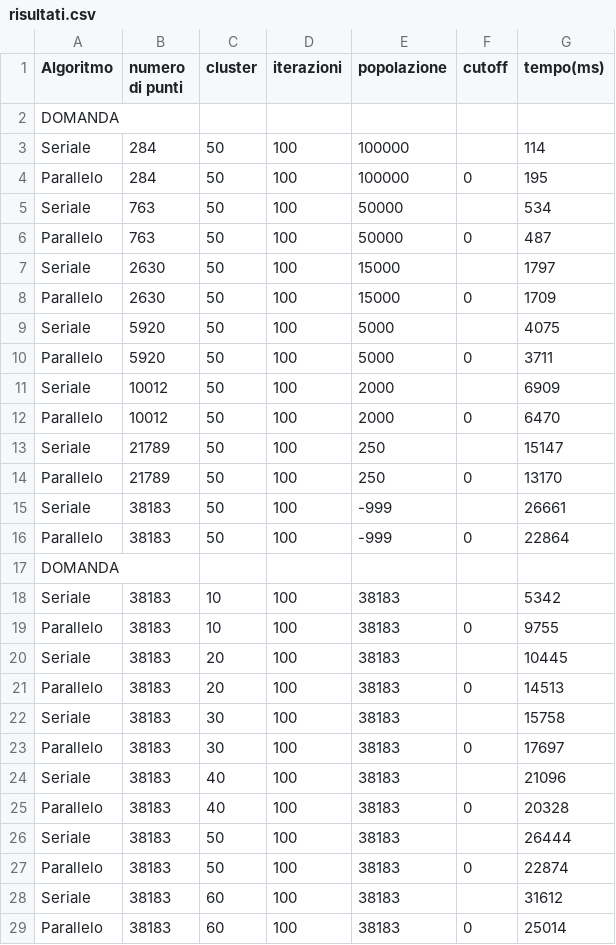
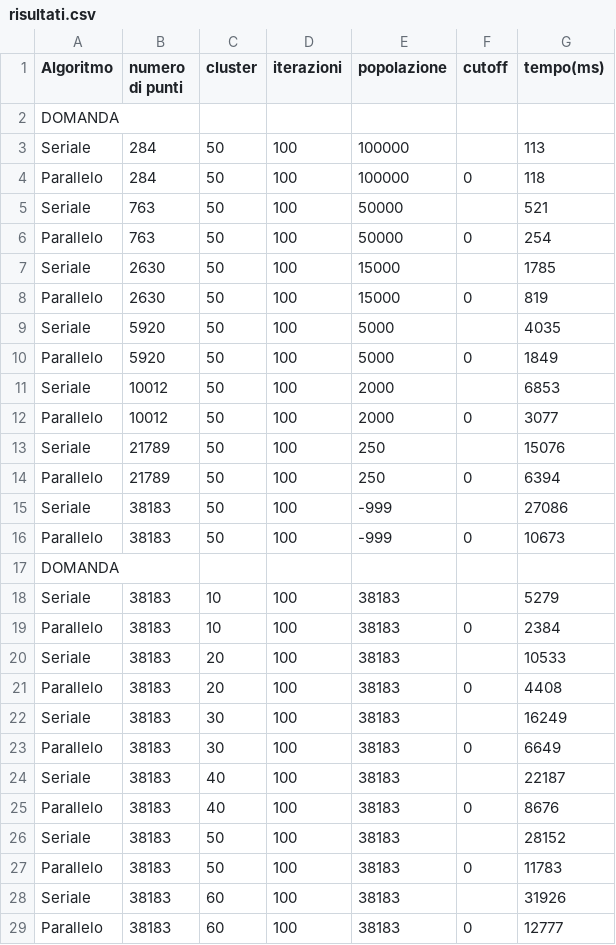
Before and after one commit to Fecsio/Esercizi-algoritmi, a CSV file: Lab5/risultati.csv, drawn as a sheet; only a part is shown; the diff covers the shown part only.

Commit message:
Aggiornati risultati

```diff
--- a/Lab5/risultati.csv
+++ b/Lab5/risultati.csv
@@ -2,28 +2,28 @@ Algoritmo, numero di punti, cluster, iterazioni, popolazione, cutoff, tempo(ms)
 DOMANDA
-Seriale,284,50,100,100000, ,114
-Parallelo,284,50,100,100000,0,195
-Seriale,763,50,100,50000, ,534
-Parallelo,763,50,100,50000,0,487
-Seriale,2630,50,100,15000, ,1797
-Parallelo,2630,50,100,15000,0,1709
-Seriale,5920,50,100,5000, ,4075
-Parallelo,5920,50,100,5000,0,3711
-Seriale,10012,50,100,2000, ,6909
-Parallelo,10012,50,100,2000,0,6470
-Seriale,21789,50,100,250, ,15147
-Parallelo,21789,50,100,250,0,13170
-Seriale,38183,50,100,-999, ,26661
-Parallelo,38183,50,100,-999,0,22864
+Seriale,284,50,100,100000, ,113
+Parallelo,284,50,100,100000,0,118
+Seriale,763,50,100,50000, ,521
+Parallelo,763,50,100,50000,0,254
+Seriale,2630,50,100,15000, ,1785
+Parallelo,2630,50,100,15000,0,819
+Seriale,5920,50,100,5000, ,4035
+Parallelo,5920,50,100,5000,0,1849
+Seriale,10012,50,100,2000, ,6853
+Parallelo,10012,50,100,2000,0,3077
+Seriale,21789,50,100,250, ,15076
+Parallelo,21789,50,100,250,0,6394
+Seriale,38183,50,100,-999, ,27086
+Parallelo,38183,50,100,-999,0,10673
 DOMANDA
-Seriale,38183,10,100,38183, ,5342
-Parallelo,38183,10,100,38183,0,9755
-Seriale,38183,20,100,38183, ,10445
-Parallelo,38183,20,100,38183,0,14513
-Seriale,38183,30,100,38183, ,15758
-Parallelo,38183,30,100,38183,0,17697
-Seriale,38183,40,100,38183, ,21096
-Parallelo,38183,40,100,38183,0,20328
-Seriale,38183,50,100,38183, ,26444
-Parallelo,38183,50,100,38183,0,22874
-Seriale,38183,60,100,38183, ,31612
-Parallelo,38183,60,100,38183,0,25014
+Seriale,38183,10,100,38183, ,5279
+Parallelo,38183,10,100,38183,0,2384
+Seriale,38183,20,100,38183, ,10533
+Parallelo,38183,20,100,38183,0,4408
+Seriale,38183,30,100,38183, ,16249
+Parallelo,38183,30,100,38183,0,6649
+Seriale,38183,40,100,38183, ,22187
+Parallelo,38183,40,100,38183,0,8676
+Seriale,38183,50,100,38183, ,28152
+Parallelo,38183,50,100,38183,0,11783
+Seriale,38183,60,100,38183, ,31926
+Parallelo,38183,60,100,38183,0,12777
```
Also changed, not shown: 152 edited cells elsewhere in this file, 6 other files.
